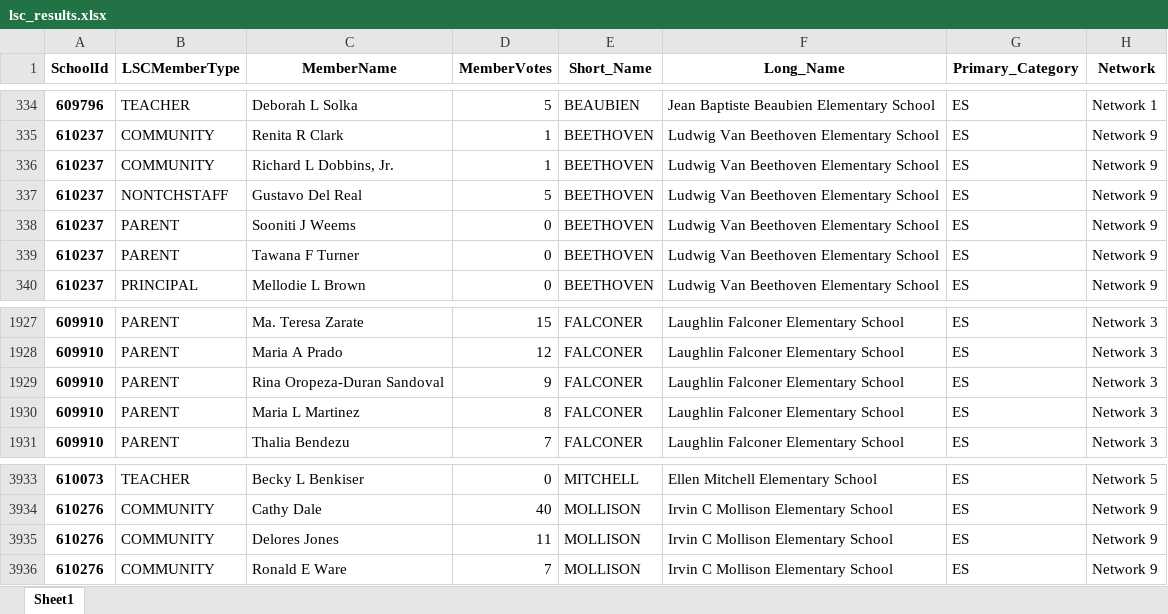
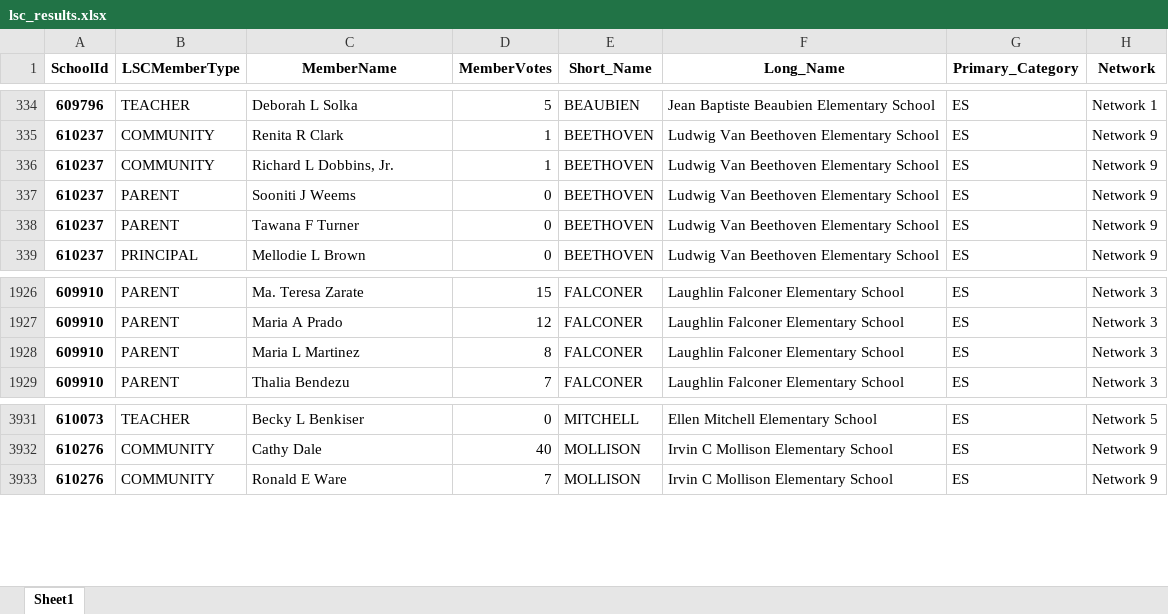
Before and after one commit to cpsdata/lsc_election_results, an Excel workbook: data/results/lsc_results.xlsx, sheet Sheet1, drawn as a sheet; only a part is shown, gaps mark what is left out; values as stored, in another font and other column widths than the file's, no borders; the diff names each change by its address in the sheet, - before the commit and + after, or states it on an @@ line.

```diff
--- a/data/results/lsc_results.xlsx (sheet Sheet1)
+++ b/data/results/lsc_results.xlsx (sheet Sheet1)
-row 337: 610237 | NONTCHSTAFF | Gustavo Del Real | 5 | BEETHOVEN | Ludwig Van Beethoven Elementary School | ES | Network 9
-row 1929: 609910 | PARENT | Rina Oropeza-Duran Sandoval | 9 | FALCONER | Laughlin Falconer Elementary School | ES | Network 3
-row 3935: 610276 | COMMUNITY | Delores Jones | 11 | MOLLISON | Irvin C Mollison Elementary School | ES | Network 9
```
Also changed, not shown: 2 other files.
